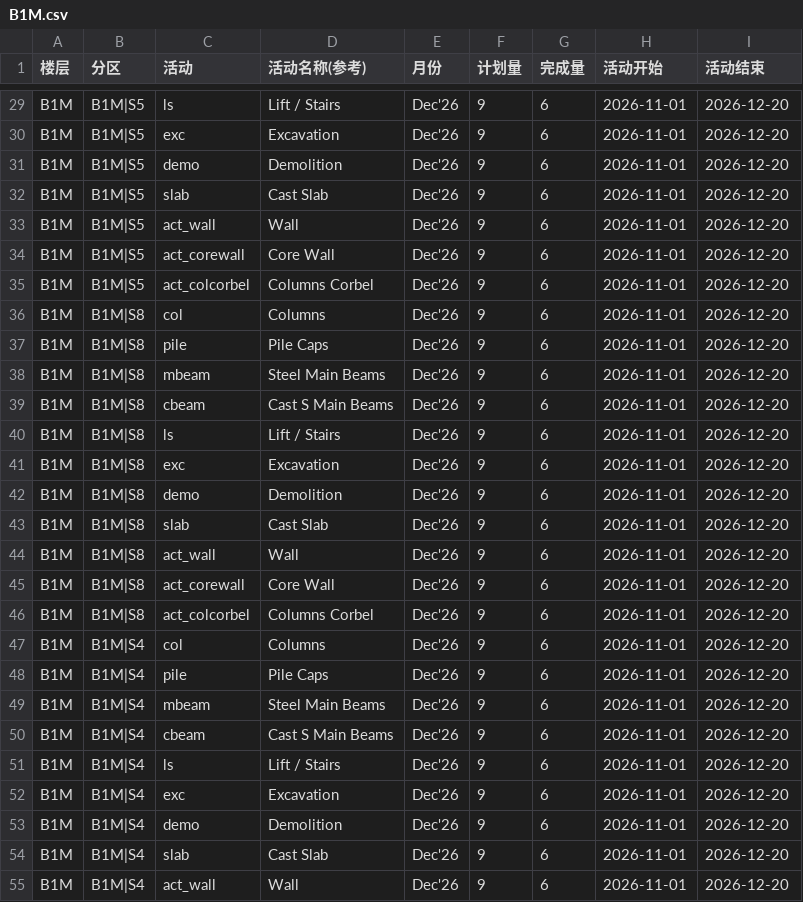
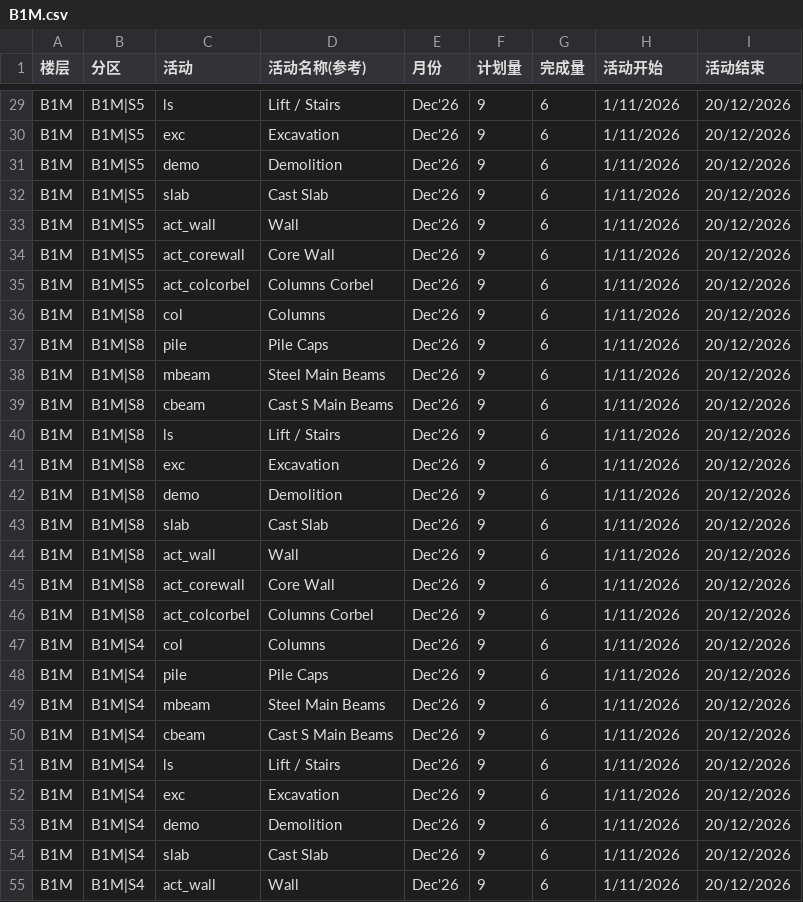
Before and after one commit to CJYP1/P1-TEST, a CSV file: data-csv/fixed/zone-activity/B1M.csv, drawn as a sheet; only a part is shown, gaps mark what is left out; the diff covers the shown part only; the diff names each change by its address in the sheet, - before the commit and + after, or states it on an @@ line.

```diff
--- a/data-csv/fixed/zone-activity/B1M.csv
+++ b/data-csv/fixed/zone-activity/B1M.csv
-H29:H55 (活动开始): 2026-11-01
+H29:H55 (活动开始): 1/11/2026
-I29:I55 (活动结束): 2026-12-20
+I29:I55 (活动结束): 20/12/2026
```
Also changed, not shown: 145 edited cells elsewhere in this file.
